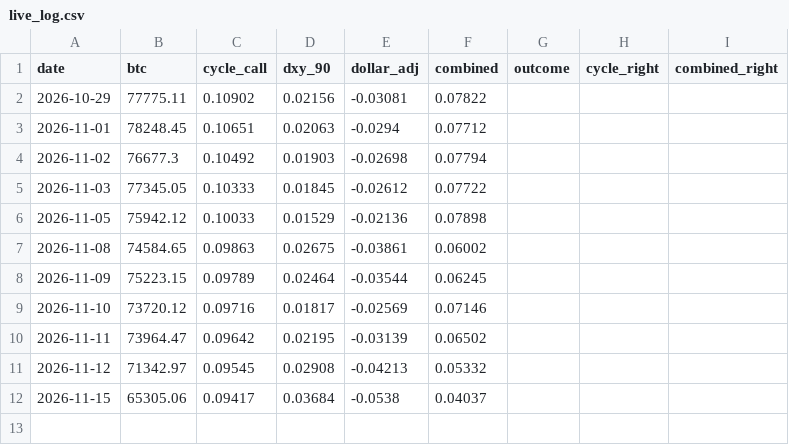
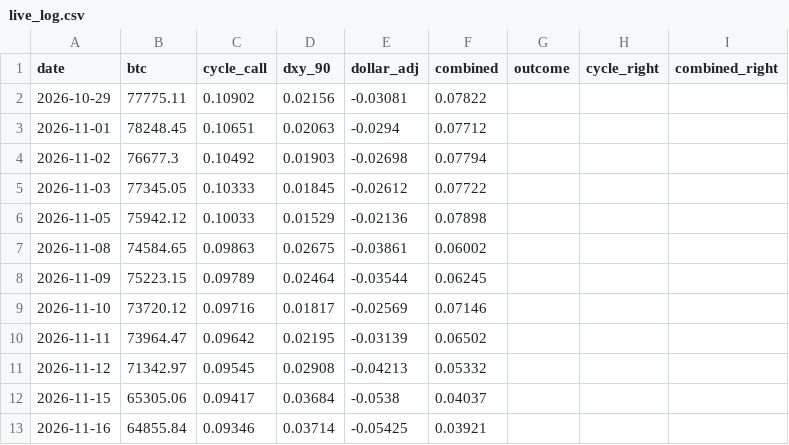
Before and after one commit to JeyzDFoo/bitcoin_predictor, a CSV file: python/live_log.csv, drawn as a sheet; the diff names each change by its address in the sheet, - before the commit and + after, or states it on an @@ line.

```diff
--- a/python/live_log.csv
+++ b/python/live_log.csv
+row 13: 2026-11-16 | 64855.84 | 0.09346 | 0.03714 | -0.05425 | 0.03921
```
Also changed, not shown: python/market.csv.
